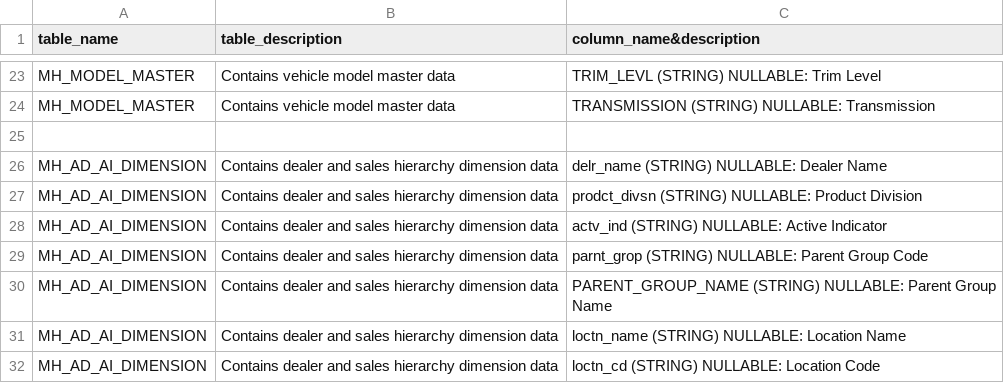
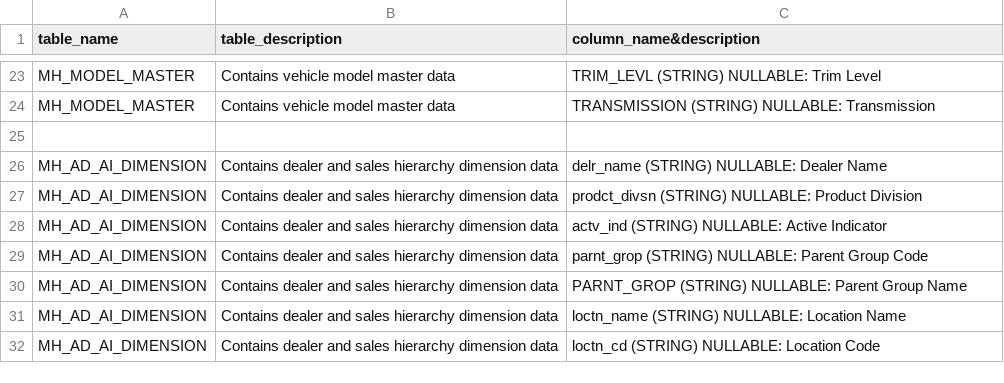
Before and after one commit to Lagozon-Technologies-Pte-Ltd/lzdbquery-playground-v4, a CSV file: table_files/Azure-SQL-DB.csv, drawn as a sheet; only a part is shown, gaps mark what is left out.

Commit message:
Update Azure-SQL-DB.csv

```diff
--- a/table_files/Azure-SQL-DB.csv
+++ b/table_files/Azure-SQL-DB.csv
@@ -29,3 +29,3 @@ MH_AD_AI_DIMENSION,Contains dealer and sales hierarchy dimension data,actv_ind (
 MH_AD_AI_DIMENSION,Contains dealer and sales hierarchy dimension data,parnt_grop (STRING) NULLABLE: Parent Group Code
-MH_AD_AI_DIMENSION,Contains dealer and sales hierarchy dimension data,PARENT_GROUP_NAME (STRING) NULLABLE: Parent Group Name
+MH_AD_AI_DIMENSION,Contains dealer and sales hierarchy dimension data,PARNT_GROP (STRING) NULLABLE: Parent Group Name
 MH_AD_AI_DIMENSION,Contains dealer and sales hierarchy dimension data,loctn_name (STRING) NULLABLE: Location Name
```
